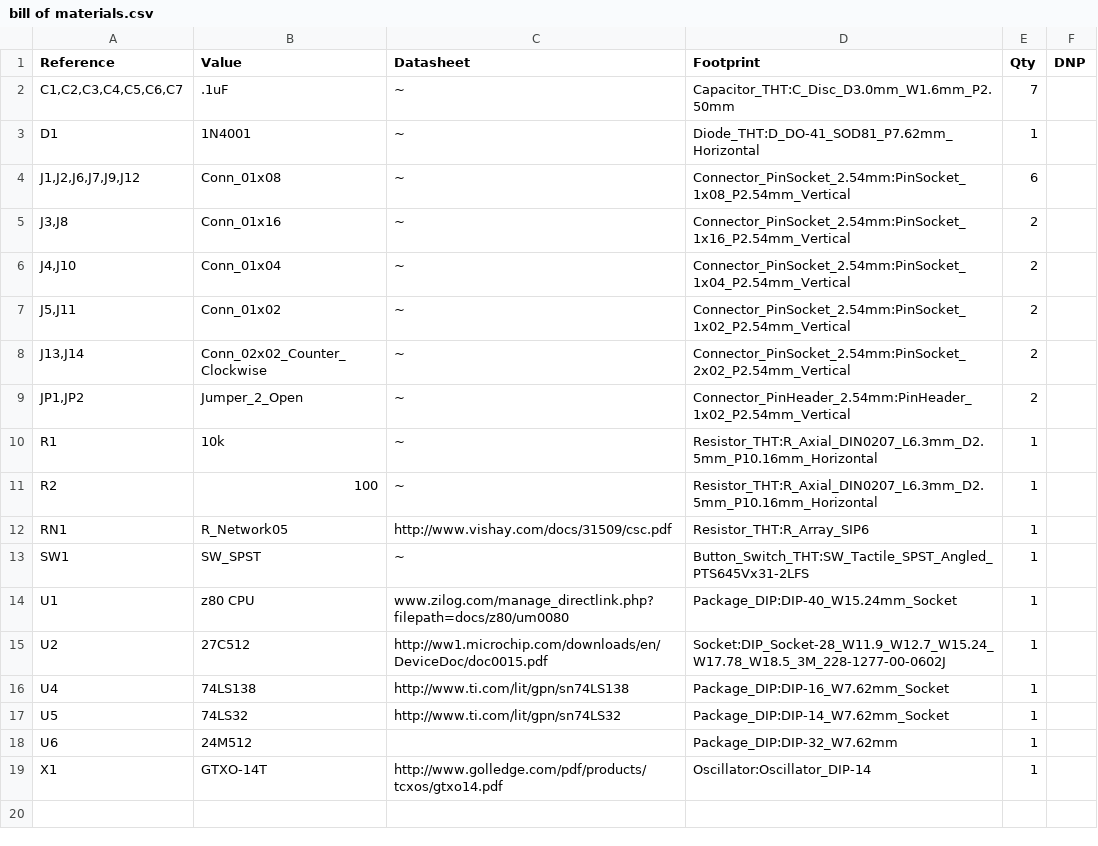
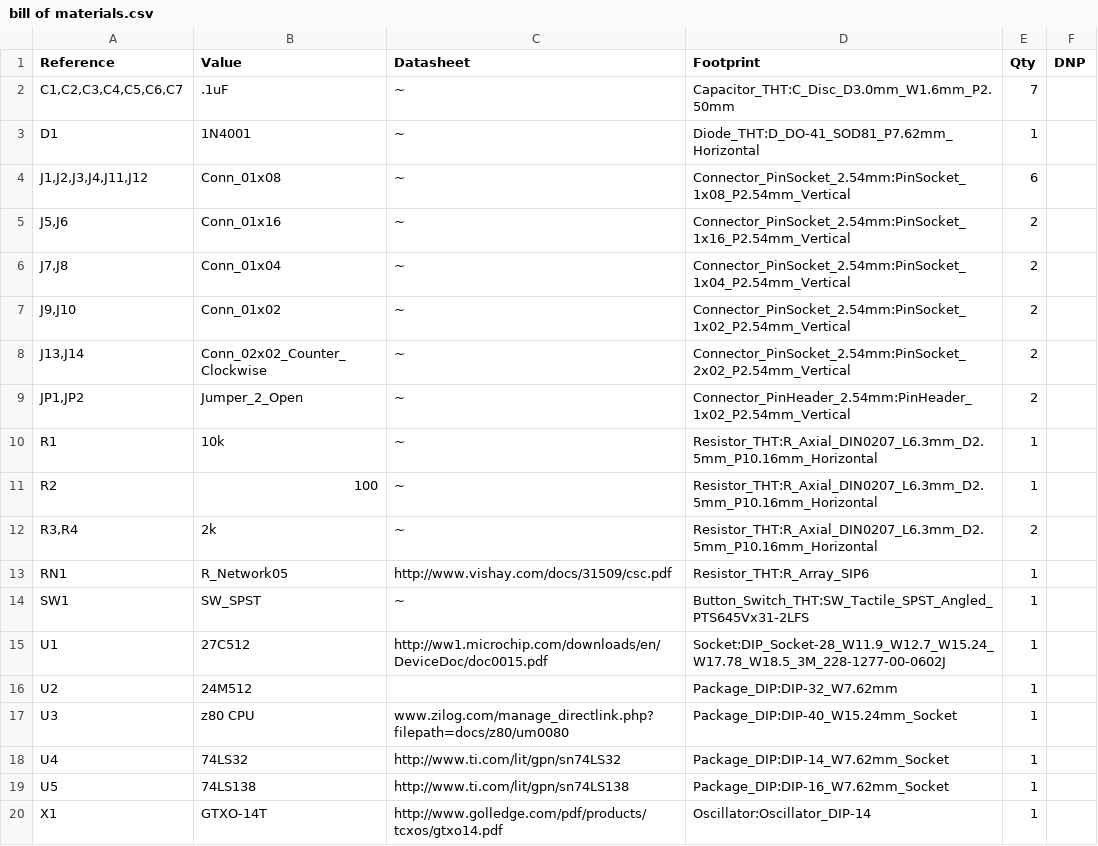
Before and after one commit to podzolelements/z80-RPM, a CSV file: schematics/z80 RPM/bill of materials.csv, drawn as a sheet.

```diff
--- a/schematics/z80 RPM/bill of materials.csv
+++ b/schematics/z80 RPM/bill of materials.csv
@@ -3,6 +3,6 @@
 "D1","1N4001","~","Diode_THT:D_DO-41_SOD81_P7.62mm_Horizontal","1",""
-"J1,J2,J6,J7,J9,J12","Conn_01x08","~","Connector_PinSocket_2.54mm:PinSocket_1x08_P2.54mm_Vertical","6",""
-"J3,J8","Conn_01x16","~","Connector_PinSocket_2.54mm:PinSocket_1x16_P2.54mm_Vertical","2",""
-"J4,J10","Conn_01x04","~","Connector_PinSocket_2.54mm:PinSocket_1x04_P2.54mm_Vertical","2",""
-"J5,J11","Conn_01x02","~","Connector_PinSocket_2.54mm:PinSocket_1x02_P2.54mm_Vertical","2",""
+"J1,J2,J3,J4,J11,J12","Conn_01x08","~","Connector_PinSocket_2.54mm:PinSocket_1x08_P2.54mm_Vertical","6",""
+"J5,J6","Conn_01x16","~","Connector_PinSocket_2.54mm:PinSocket_1x16_P2.54mm_Vertical","2",""
+"J7,J8","Conn_01x04","~","Connector_PinSocket_2.54mm:PinSocket_1x04_P2.54mm_Vertical","2",""
+"J9,J10","Conn_01x02","~","Connector_PinSocket_2.54mm:PinSocket_1x02_P2.54mm_Vertical","2",""
 "J13,J14","Conn_02x02_Counter_Clockwise","~","Connector_PinSocket_2.54mm:PinSocket_2x02_P2.54mm_Vertical","2",""
@@ -11,9 +11,10 @@
 "R2","100","~","Resistor_THT:R_Axial_DIN0207_L6.3mm_D2.5mm_P10.16mm_Horizontal","1",""
+"R3,R4","2k","~","Resistor_THT:R_Axial_DIN0207_L6.3mm_D2.5mm_P10.16mm_Horizontal","2",""
 "RN1","R_Network05","http://www.vishay.com/docs/31509/csc.pdf","Resistor_THT:R_Array_SIP6","1",""
 "SW1","SW_SPST","~","Button_Switch_THT:SW_Tactile_SPST_Angled_PTS645Vx31-2LFS","1",""
-"U1","z80 CPU","www.zilog.com/manage_directlink.php?filepath=docs/z80/um0080","Package_DIP:DIP-40_W15.24mm_Socket","1",""
-"U2","27C512","http://ww1.microchip.com/downloads/en/DeviceDoc/doc0015.pdf","Socket:DIP_Socket-28_W11.9_W12.7_W15.24_W17.78_W18.5_3M_228-1277-00-0602J","1",""
-"U4","74LS138","http://www.ti.com/lit/gpn/sn74LS138","Package_DIP:DIP-16_W7.62mm_Socket","1",""
-"U5","74LS32","http://www.ti.com/lit/gpn/sn74LS32","Package_DIP:DIP-14_W7.62mm_Socket","1",""
-"U6","24M512","","Package_DIP:DIP-32_W7.62mm","1",""
+"U1","27C512","http://ww1.microchip.com/downloads/en/DeviceDoc/doc0015.pdf","Socket:DIP_Socket-28_W11.9_W12.7_W15.24_W17.78_W18.5_3M_228-1277-00-0602J","1",""
+"U2","24M512","","Package_DIP:DIP-32_W7.62mm","1",""
+"U3","z80 CPU","www.zilog.com/manage_directlink.php?filepath=docs/z80/um0080","Package_DIP:DIP-40_W15.24mm_Socket","1",""
+"U4","74LS32","http://www.ti.com/lit/gpn/sn74LS32","Package_DIP:DIP-14_W7.62mm_Socket","1",""
+"U5","74LS138","http://www.ti.com/lit/gpn/sn74LS138","Package_DIP:DIP-16_W7.62mm_Socket","1",""
 "X1","GTXO-14T","http://www.golledge.com/pdf/products/tcxos/gtxo14.pdf","Oscillator:Oscillator_DIP-14","1",""
```
Also changed, not shown: 41 other files.
